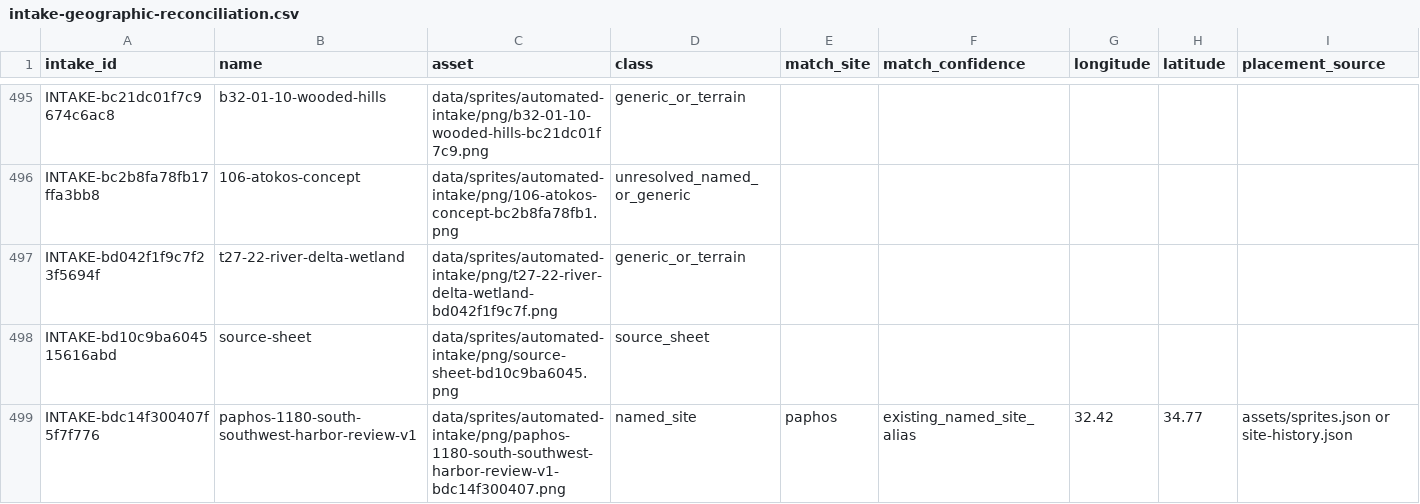
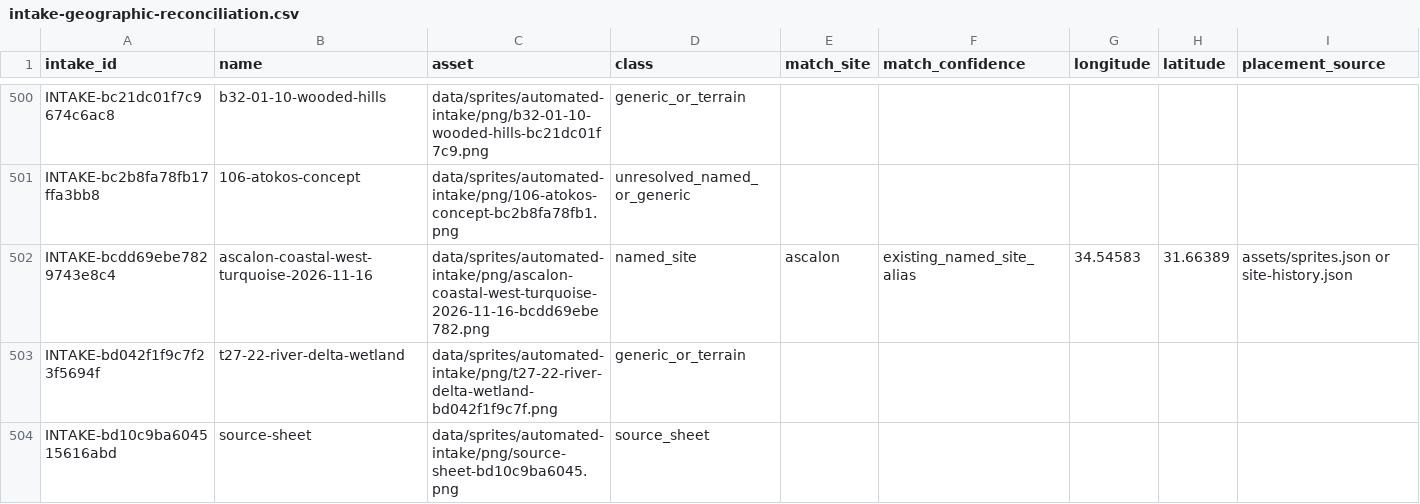
Before and after one commit to 1-tok/crusadersmap, a CSV file: reports/rebuild-2026-11-12/intake-geographic-reconciliation.csv, drawn as a sheet; only a part is shown, gaps mark what is left out; the shorter side is filled out with more unchanged rows; rows hold the shown columns only; the diff covers the shown part only; the diff names each change by its address in the sheet, - before the commit and + after, or states it on an @@ line.

```diff
--- a/reports/rebuild-2026-11-12/intake-geographic-reconciliation.csv
+++ b/reports/rebuild-2026-11-12/intake-geographic-reconciliation.csv
+row 502: INTAKE-bcdd69ebe7829743e8c4 | ascalon-coastal-west-turquoise-2026-11-16 | data/sprites/automated-intake/png/ascalon-coastal-west-turquoise-2026-11-16-bcdd69ebe782.png | named_site | ascalon | existing_named_site_alias | 34.54583 | 31.66389 | assets/sprites.json or site-history.json
```
Also changed, not shown: 6 added rows elsewhere in this file, reports/rebuild-2026-11-12/coastal-city-orientation-audit.csv, reports/rebuild-2026-11-12/image-usage-and-off-map-list.csv, 23 other files.
